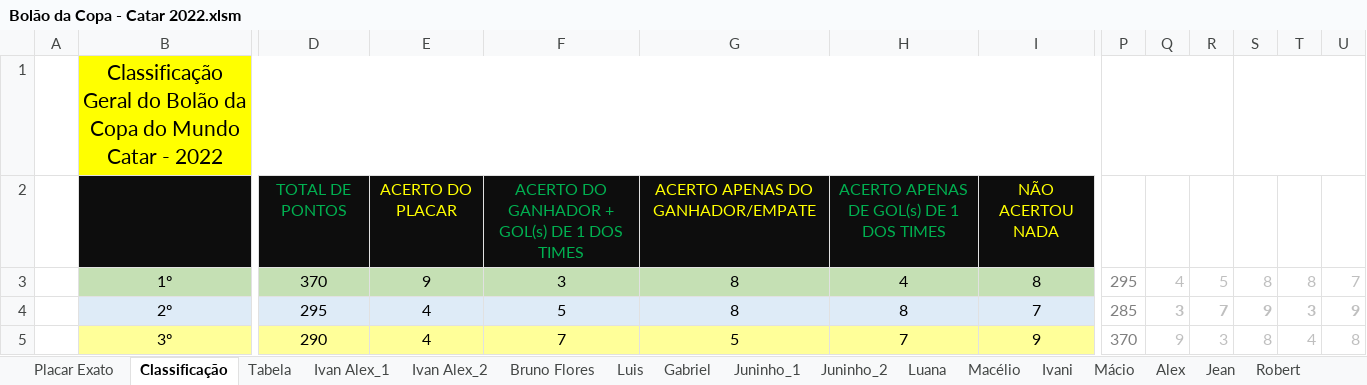
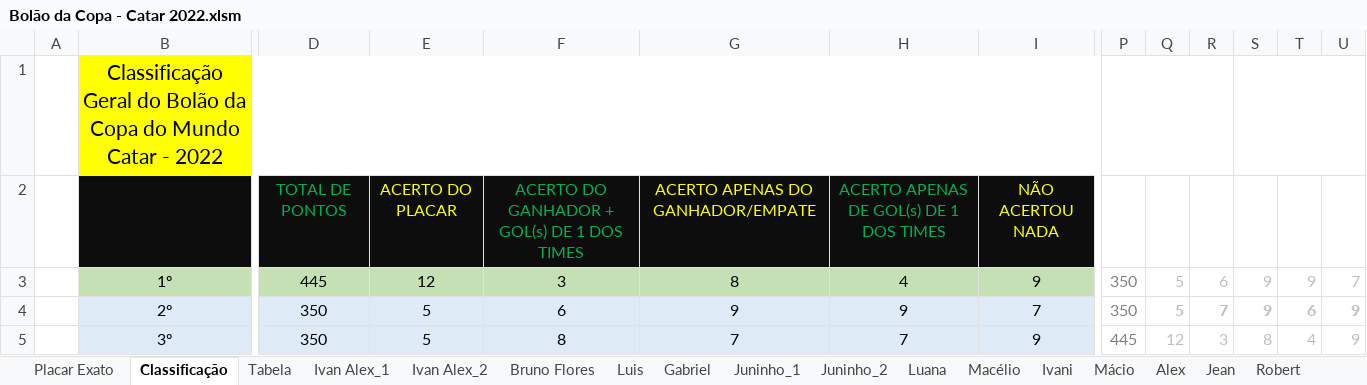
Before and after one commit to IvanIndaia/bolao, an Excel workbook: docs/Bolão da Copa - Catar 2022.xlsm, sheet Classificação, drawn as a sheet; only a part is shown, gaps mark what is left out; values as stored, in another font and other column widths than the file's, no borders; charts and pictures not drawn; the diff covers the shown part only; the diff names each change by its address in the sheet, - before the commit and + after, or states it on an @@ line.

```diff
--- a/docs/Bolão da Copa - Catar 2022.xlsm (sheet Classificação)
+++ b/docs/Bolão da Copa - Catar 2022.xlsm (sheet Classificação)
-D3: 370
+D3: 445
-E3: 9
+E3: 12
-I3: 8
+I3: 9
-P3: 295
+P3: 350
-Q3: 4
+Q3: 5
-R3: 5
+R3: 6
-S3: 8
+S3: 9
-T3: 8
+T3: 9
-D4: 295
+D4: 350
-E4:E5: 4
+E4:E5: 5
-F4: 5
+F4: 6
-G4: 8
+G4: 9
-H4: 8
+H4: 9
-P4: 285
+P4: 350
-Q4: 3
+Q4: 5
-T4: 3
+T4: 6
-B5:I5 fill: #FFFF99
+B5:I5 fill: #DEEBF7
-D5: 290
+D5: 350
-F5: 7
+F5: 8
-G5: 5
+G5: 7
-P5: 370
+P5: 445
-Q5: 9
+Q5: 12
-U5: 8
+U5: 9
```
Also changed, not shown: 3 removed rows, 194 edited cells and cell formats elsewhere in this sheet, sheet Placar Exato, sheet Bruno Flores, sheet Ivan Alex_1, sheet Macélio, sheet Juninho_1, sheet Luis, 19 more sheets, hidden cells, 6 other files.
